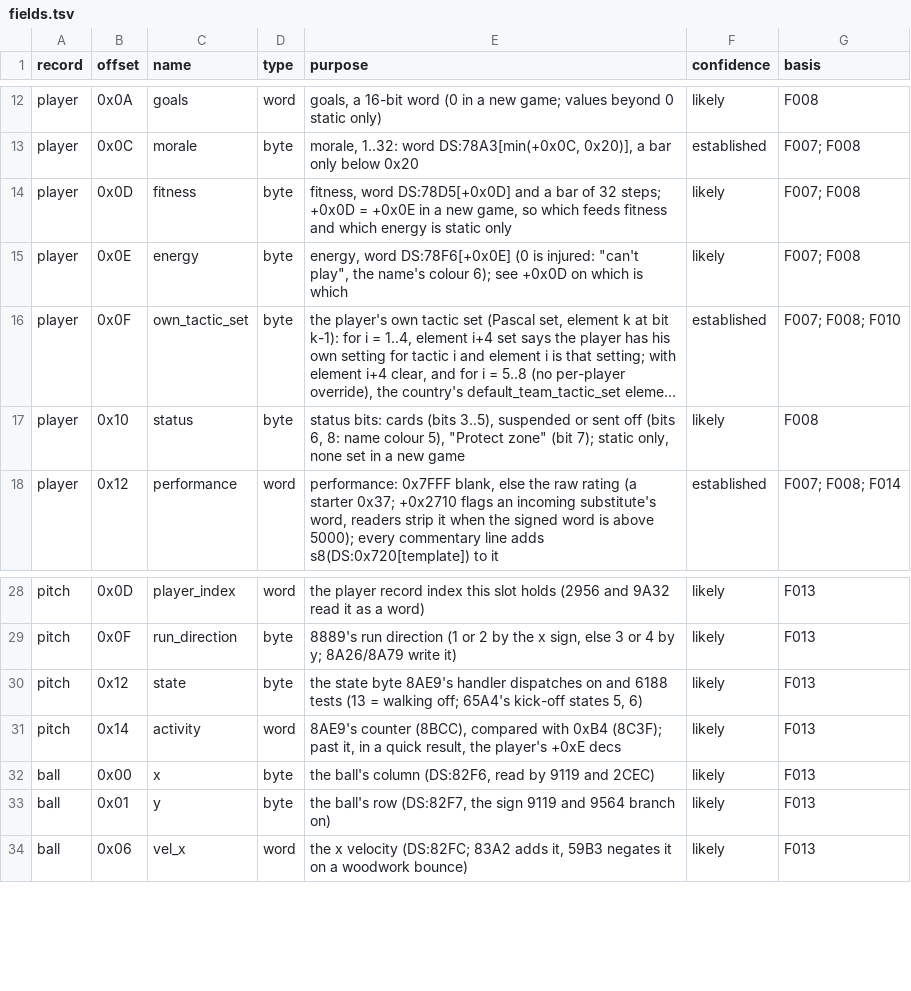
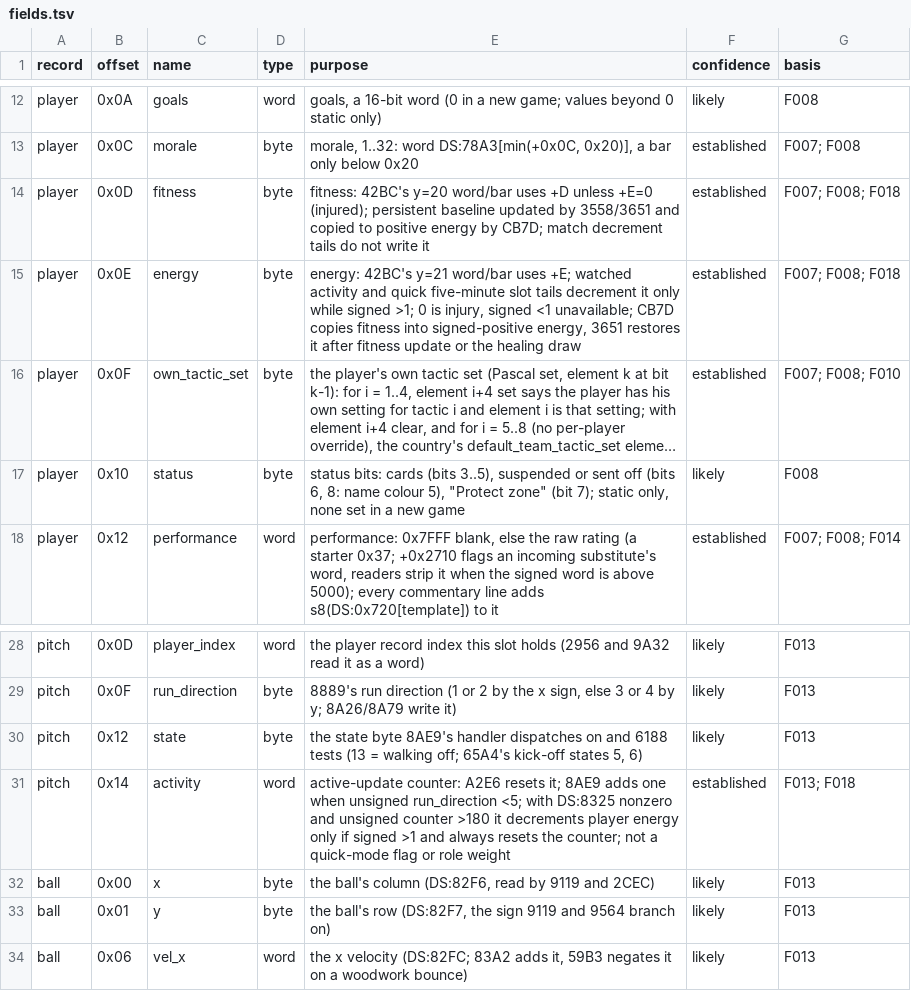
Before and after one commit to diegoami/goal2-archaeology, a TSV file: static/goal-exe/annotations/fields.tsv, drawn as a sheet; only a part is shown, gaps mark what is left out; long unchanged cells end in …; the diff names each change by its address in the sheet, - before the commit and + after, or states it on an @@ line.

```diff
--- a/static/goal-exe/annotations/fields.tsv
+++ b/static/goal-exe/annotations/fields.tsv
-E14 (purpose): fitness, word DS:78D5[+0x0D] and a bar of 32 steps; +0x0D = +0x0E in a new game, so which feeds fitness and which energy is static only
+E14 (purpose): fitness: 42BC's y=20 word/bar uses +D unless +E=0 (injured); persistent baseline updated by 3558/3651 and copied to positive energy by CB7D; match decrement tails do not write it
-F14:F15 (confidence): likely
+F14:F15 (confidence): established
-G14:G15 (basis): F007; F008
+G14:G15 (basis): F007; F008; F018
-E15 (purpose): energy, word DS:78F6[+0x0E] (0 is injured: "can't play", the name's colour 6); see +0x0D on which is which
+E15 (purpose): energy: 42BC's y=21 word/bar uses +E; watched activity and quick five-minute slot tails decrement it only while signed >1; 0 is injury, signed <1 unavailable; CB7D copies fitness into signed-positive energy, 3651 restores it after fitness update or the healing draw
-E31 (purpose): 8AE9's counter (8BCC), compared with 0xB4 (8C3F); past it, in a quick result, the player's +0xE decs
+E31 (purpose): active-update counter: A2E6 resets it; 8AE9 adds one when unsigned run_direction <5; with DS:8325 nonzero and unsigned counter >180 it decrements player energy only if signed >1 and always resets the counter; not a quick-mode flag or role weight
-F31 (confidence): likely
+F31 (confidence): established
-G31 (basis): F013
+G31 (basis): F013; F018
```
Also changed, not shown: static/goal-exe/annotations/globals.tsv, static/goal-exe/annotations/routines.tsv, 3 other files.
